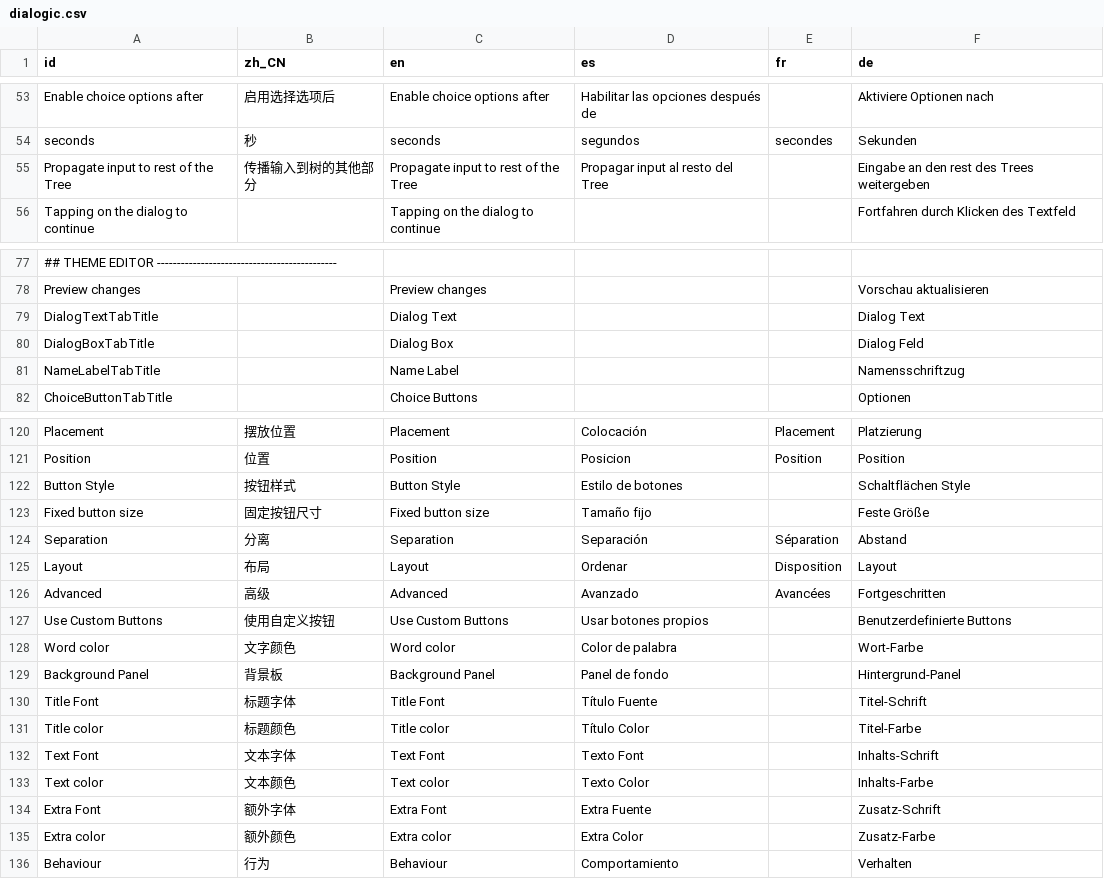
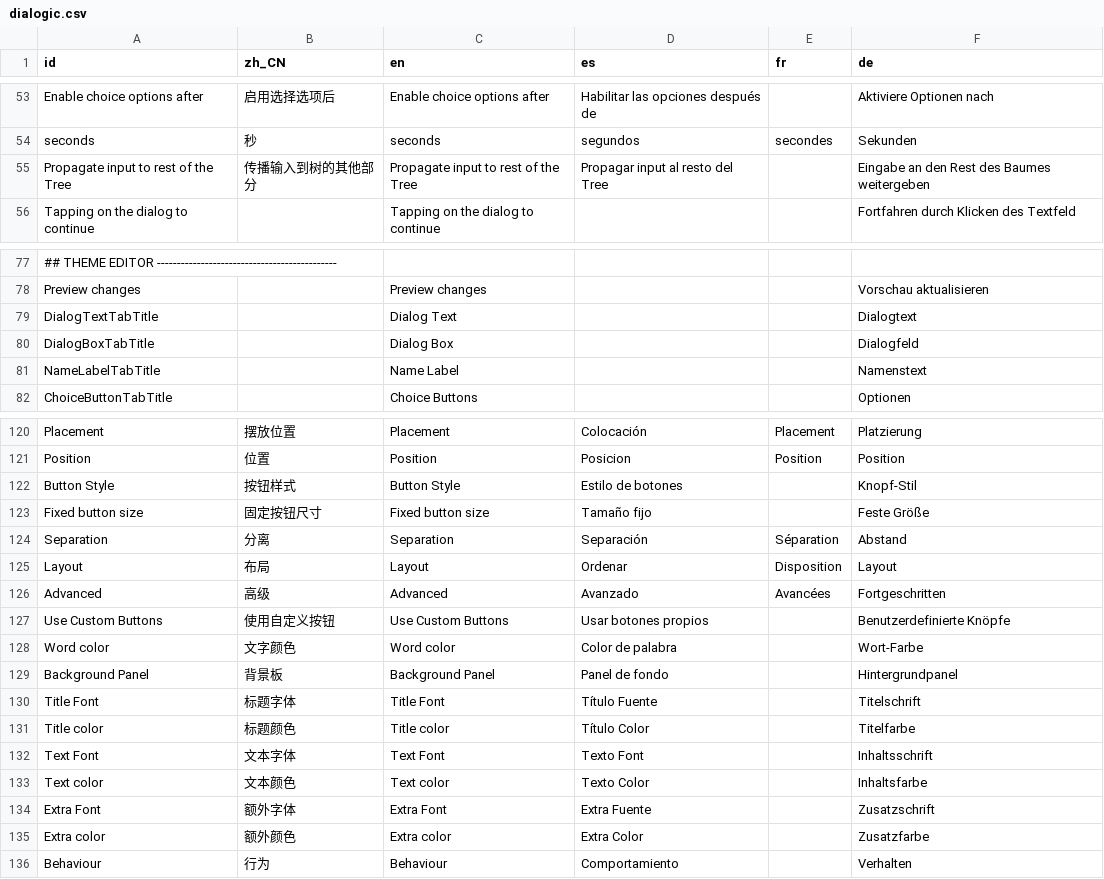
Before and after one commit to dialogic-godot/dialogic, a CSV file: addons/dialogic/Localization/dialogic.csv, drawn as a sheet; only a part is shown, gaps mark what is left out; the diff covers the shown part only; the diff names each change by its address in the sheet, - before the commit and + after, or states it on an @@ line.

Commit message:
🗃️ improve German translation (#825)
* :card_file_box: update German translations

* fix accidental changes

```diff
--- a/addons/dialogic/Localization/dialogic.csv
+++ b/addons/dialogic/Localization/dialogic.csv
-F55 (de): Eingabe an den rest des Trees weitergeben
+F55 (de): Eingabe an den Rest des Baumes weitergeben
-F79 (de): Dialog Text
+F79 (de): Dialogtext
-F80 (de): Dialog Feld
+F80 (de): Dialogfeld
-F81 (de): Namensschriftzug
+F81 (de): Namenstext
-F122 (de): Schaltflächen Style
+F122 (de): Knopf-Stil
-F127 (de): Benutzerdefinierte Buttons
+F127 (de): Benutzerdefinierte Knöpfe
-F129 (de): Hintergrund-Panel
+F129 (de): Hintergrundpanel
-F130 (de): Titel-Schrift
+F130 (de): Titelschrift
-F131 (de): Titel-Farbe
+F131 (de): Titelfarbe
-F132 (de): Inhalts-Schrift
+F132 (de): Inhaltsschrift
-F133 (de): Inhalts-Farbe
+F133 (de): Inhaltsfarbe
-F134 (de): Zusatz-Schrift
+F134 (de): Zusatzschrift
-F135 (de): Zusatz-Farbe
+F135 (de): Zusatzfarbe
```
Also changed, not shown: 29 edited cells elsewhere in this file.
